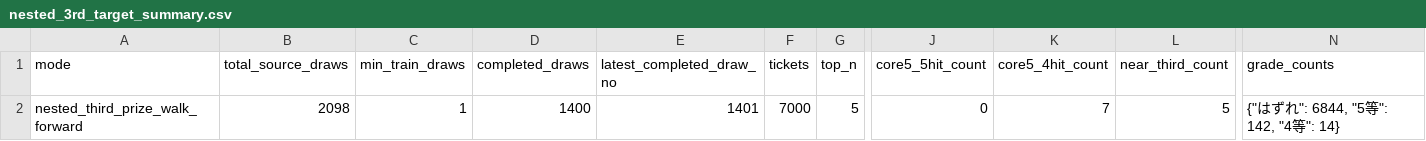
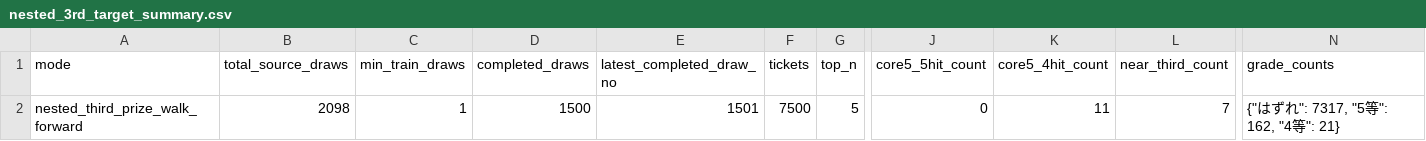
Before and after one commit to Joker7822/loto6, a CSV file: outputs/nested_3rd_target_summary.csv, drawn as a sheet; only a part is shown, gaps mark what is left out; the diff names each change by its address in the sheet, - before the commit and + after, or states it on an @@ line.

```diff
--- a/outputs/nested_3rd_target_summary.csv
+++ b/outputs/nested_3rd_target_summary.csv
-D2 (completed_draws): 1400
+D2 (completed_draws): 1500
-E2 (latest_completed_draw_no): 1401
+E2 (latest_completed_draw_no): 1501
-F2 (tickets): 7000
+F2 (tickets): 7500
-K2 (core5_4hit_count): 7
+K2 (core5_4hit_count): 11
-L2 (near_third_count): 5
+L2 (near_third_count): 7
-N2 (grade_counts): {"はずれ": 6844, "5等": 142, "4等": 14}
+N2 (grade_counts): {"はずれ": 7317, "5等": 162, "4等": 21}
```
Also changed, not shown: 2 other files.
